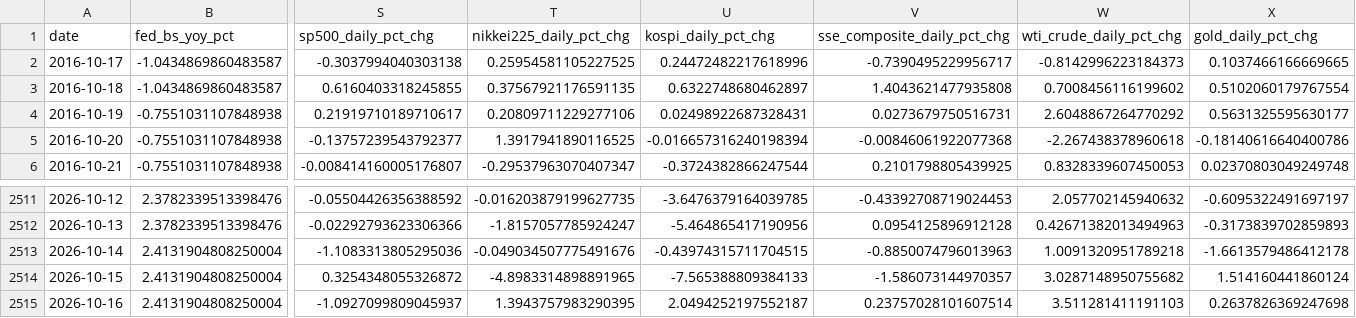
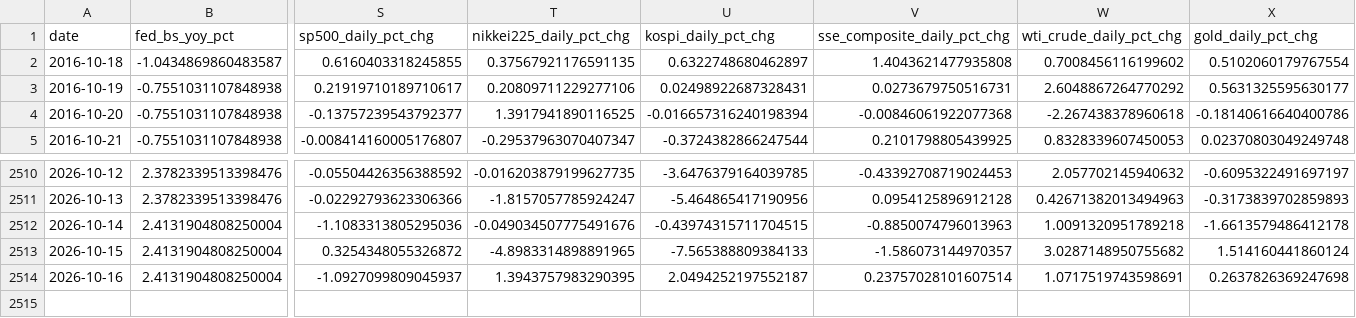
Before and after one commit to weiting1226/weiting1226.github.io, a CSV file: market-liquidity-monitor/data/market_liquidity_indicators.csv, drawn as a sheet; only a part is shown, gaps mark what is left out; removed rows and columns are numbered as before the commit, all else as after; rows hold the shown columns only; the diff names each change by its address in the sheet, - before the commit and + after, or states it on an @@ line.

```diff
--- a/market-liquidity-monitor/data/market_liquidity_indicators.csv
+++ b/market-liquidity-monitor/data/market_liquidity_indicators.csv
-row 2: 2016-10-17 | -1.0434869860483587 | -0.3037994040303138 | 0.25954581105227525 | 0.24472482217618996 | -0.7390495229956717 | -0.8142996223184373 | 0.1037466166669665
-W2514 (wti_crude_daily_pct_chg): 3.511281411191103
+W2514 (wti_crude_daily_pct_chg): 1.0717519743598691
```
Also changed, not shown: market-liquidity-monitor/data/raw/ioer_iorb.csv, market-liquidity-monitor/data/raw/wti_crude.csv.
